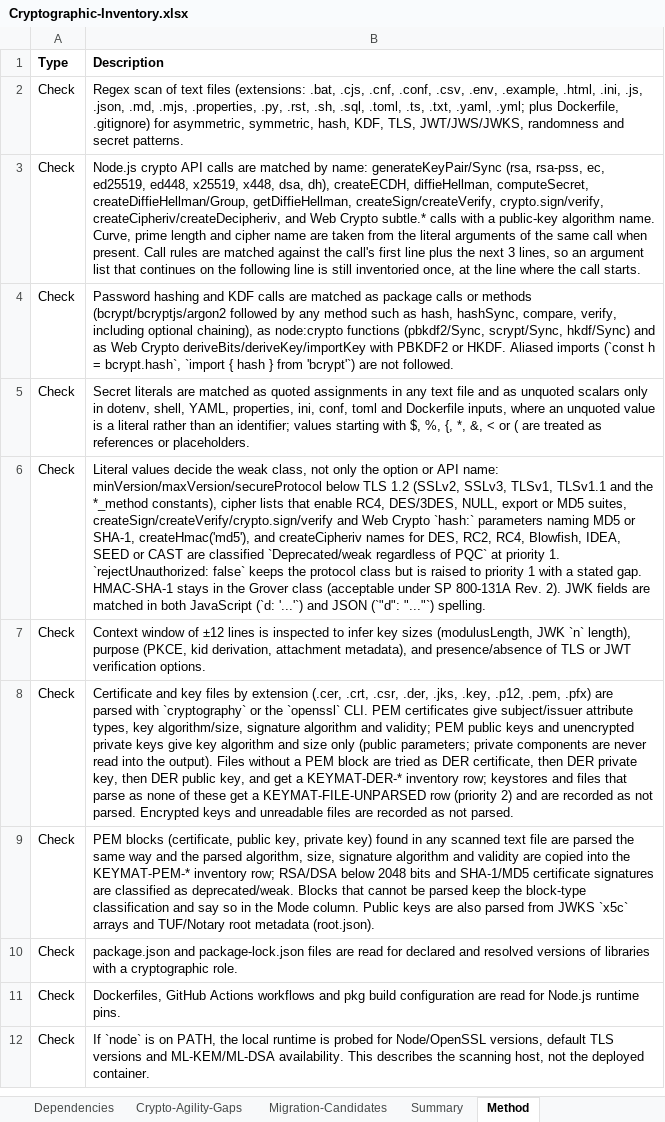
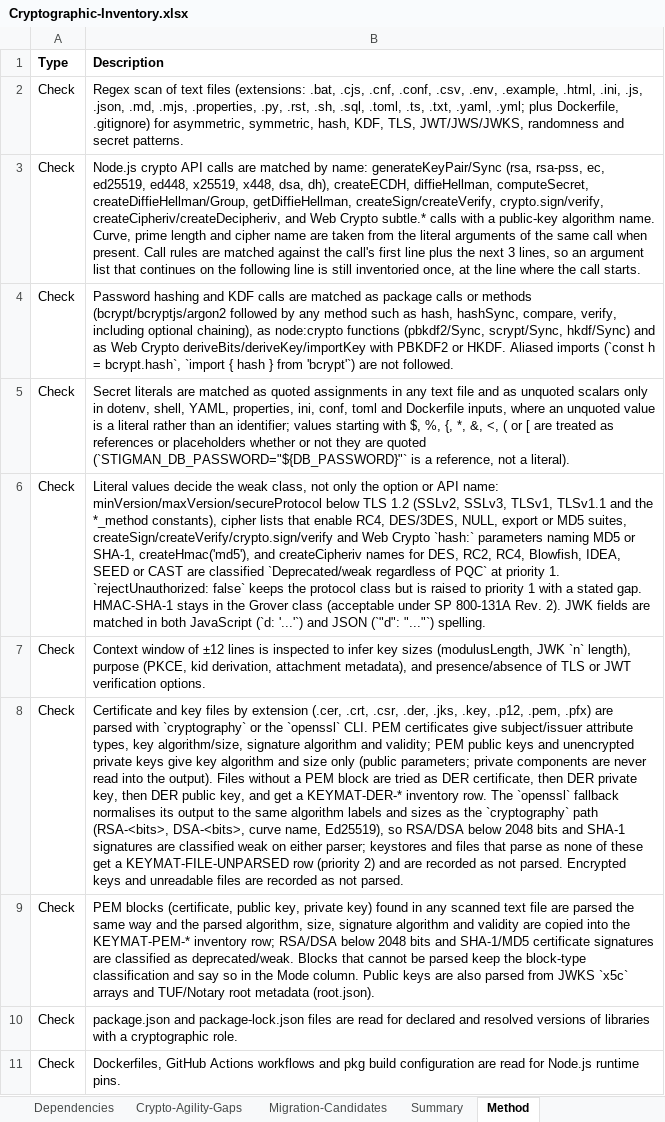
Before and after one commit to COG-GTM/DISA-stig-manager, an Excel workbook: docs/security/crypto-inventory/Cryptographic-Inventory.xlsx, sheet Method, drawn as a sheet; only a part is shown; the shorter side is filled out with more unchanged rows; values as stored, in another font and other column widths than the file's, no borders; the diff names each change by its address in the sheet, - before the commit and + after, or states it on an @@ line.

```diff
--- a/docs/security/crypto-inventory/Cryptographic-Inventory.xlsx (sheet Method)
+++ b/docs/security/crypto-inventory/Cryptographic-Inventory.xlsx (sheet Method)
-B5 (Description): …*, &, < or ( are treated as references or placeholders.
+B5 (Description): …*, &, <, ( or [ are treated as references or placeholders whether or not they are quoted (`STIGMAN_DB_PASSWORD="${DB_PASSWORD}"` is a reference, not a literal).
-B8 (Description): …KEYMAT-DER-* inventory row; keystores and…
+B8 (Description): …KEYMAT-DER-* inventory row. The `openssl` fallback normalises its output to the same algorithm labels and sizes as the `cryptography` path (RSA-<bits>, DSA-<bits>, curve name, Ed25519), so RSA/DSA below 2048 bits and SHA-1 signatures are classified weak on either parser; keystores and…
```
Also changed, not shown: sheet Summary, 3 other files.
